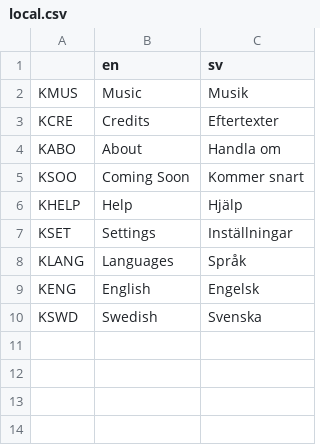
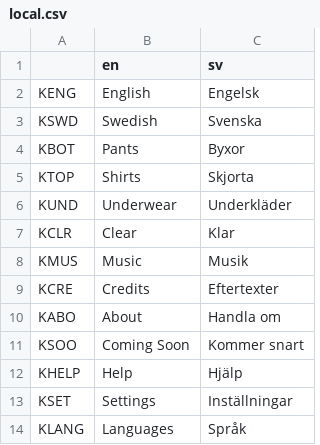
Before and after one commit to tonytins/dressupzack, a CSV file: project/lang/local.csv, drawn as a sheet.

Commit message:
Removed shell
- Added more translations
- Framebuffer allocation set to 2D
- Use pixel snap
- Refined Zack base sprite and remove the static one
- Moved About, Credits, and Settings menu into a global menu

```diff
--- a/project/lang/local.csv
+++ b/project/lang/local.csv
@@ -1,2 +1,8 @@
 ,en,sv
+KENG,English,Engelsk
+KSWD,Swedish,Svenska
+KBOT,Pants,Byxor
+KTOP,Shirts,Skjorta
+KUND,Underwear,Underkläder
+KCLR,Clear,Klar
 KMUS,Music,Musik
@@ -8,3 +14 @@ KSET,Settings,Inställningar
 KLANG,Languages,Språk
-KENG,English,Engelsk
-KSWD,Swedish,Svenska
```
Also changed, not shown: 16 other files.
